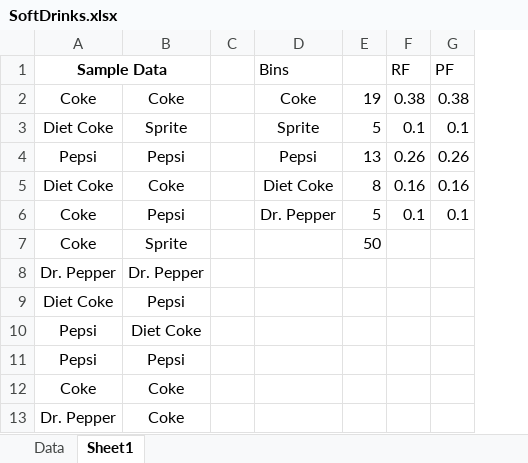
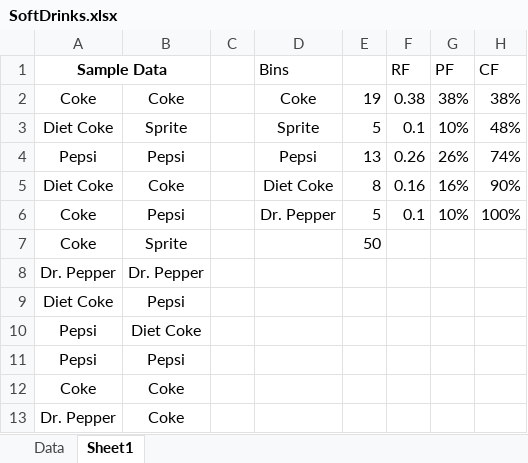
Before and after one commit to yxiong15/QMBE_1320_YPX, an Excel workbook: SoftDrinks.xlsx, sheet Sheet1, drawn as a sheet; only a part is shown; values as stored, in another font and other column widths than the file's, no borders; the diff names each change by its address in the sheet, - before the commit and + after, or states it on an @@ line.

```diff
--- a/SoftDrinks.xlsx (sheet Sheet1)
+++ b/SoftDrinks.xlsx (sheet Sheet1)
+column H (CF), rows 2-6: 38% | 48% | 74% | 90% | 100%
-G2 (PF): 0.38
+G2 (PF): 38%
-G3 (PF): 0.1
+G3 (PF): 10%
-G4 (PF): 0.26
+G4 (PF): 26%
-G5 (PF): 0.16
+G5 (PF): 16%
-G6 (PF): 0.1
+G6 (PF): 10%
```
Also changed, not shown: 1 other file.
